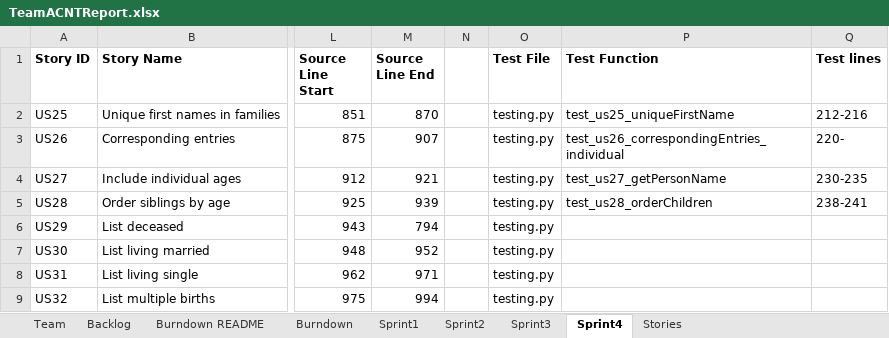
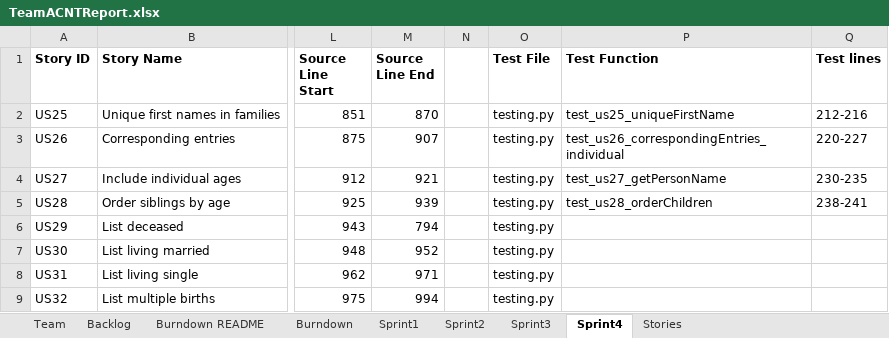
Before and after one commit to tmcshea/555project, an Excel workbook: TeamACNTReport.xlsx, sheet Sprint4, drawn as a sheet; only a part is shown, gaps mark what is left out; values as stored, in another font and other column widths than the file's, no borders; the diff names each change by its address in the sheet, - before the commit and + after, or states it on an @@ line.

Commit message:
report updated again, forgot testing line

```diff
--- a/TeamACNTReport.xlsx (sheet Sprint4)
+++ b/TeamACNTReport.xlsx (sheet Sprint4)
-Q3 (Test lines): 220-
+Q3 (Test lines): 220-227
```
